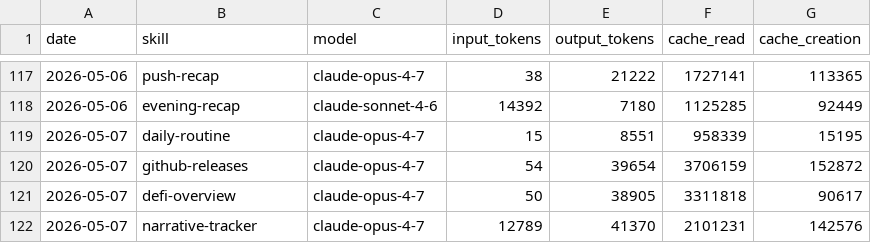
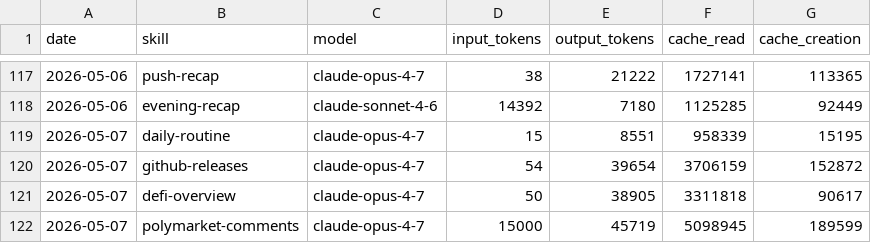
Before and after one commit to aeonfun/aeon, a CSV file: memory/token-usage.csv, drawn as a sheet; only a part is shown, gaps mark what is left out.

Commit message:
chore(polymarket-comments): auto-commit 2026-05-07

```diff
--- a/memory/token-usage.csv
+++ b/memory/token-usage.csv
@@ -121,2 +121,2 @@ date,skill,model,input_tokens,output_tokens,cache_read,cache_creation
 2026-05-07,defi-overview,claude-opus-4-7,50,38905,3311818,90617
-2026-05-07,narrative-tracker,claude-opus-4-7,12789,41370,2101231,142576
+2026-05-07,polymarket-comments,claude-opus-4-7,15000,45719,5098945,189599
```
Also changed, not shown: 33 other files.
